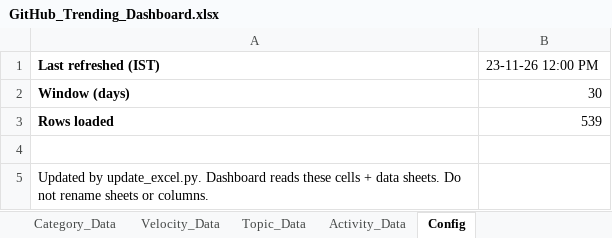
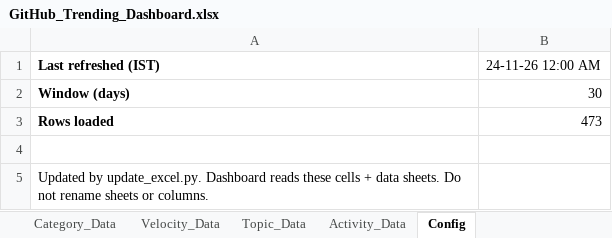
Before and after one commit to DishantBhere/GitHub-ETL-Engine-V2, an Excel workbook: GitHub_Trending_Dashboard.xlsx, sheet Config, drawn as a sheet; values as stored, in another font and other column widths than the file's, no borders; the diff names each change by its address in the sheet, - before the commit and + after, or states it on an @@ line.

```diff
--- a/GitHub_Trending_Dashboard.xlsx (sheet Config)
+++ b/GitHub_Trending_Dashboard.xlsx (sheet Config)
-B1: 23-11-26 12:00 PM
+B1: 24-11-26 12:00 AM
-B3: 539
+B3: 473
```
Also changed, not shown: sheet Repo_Data, sheet Language_Data, sheet Velocity_Data, sheet Topic_Data, sheet Category_Data, sheet Activity_Data, 7 other files.
